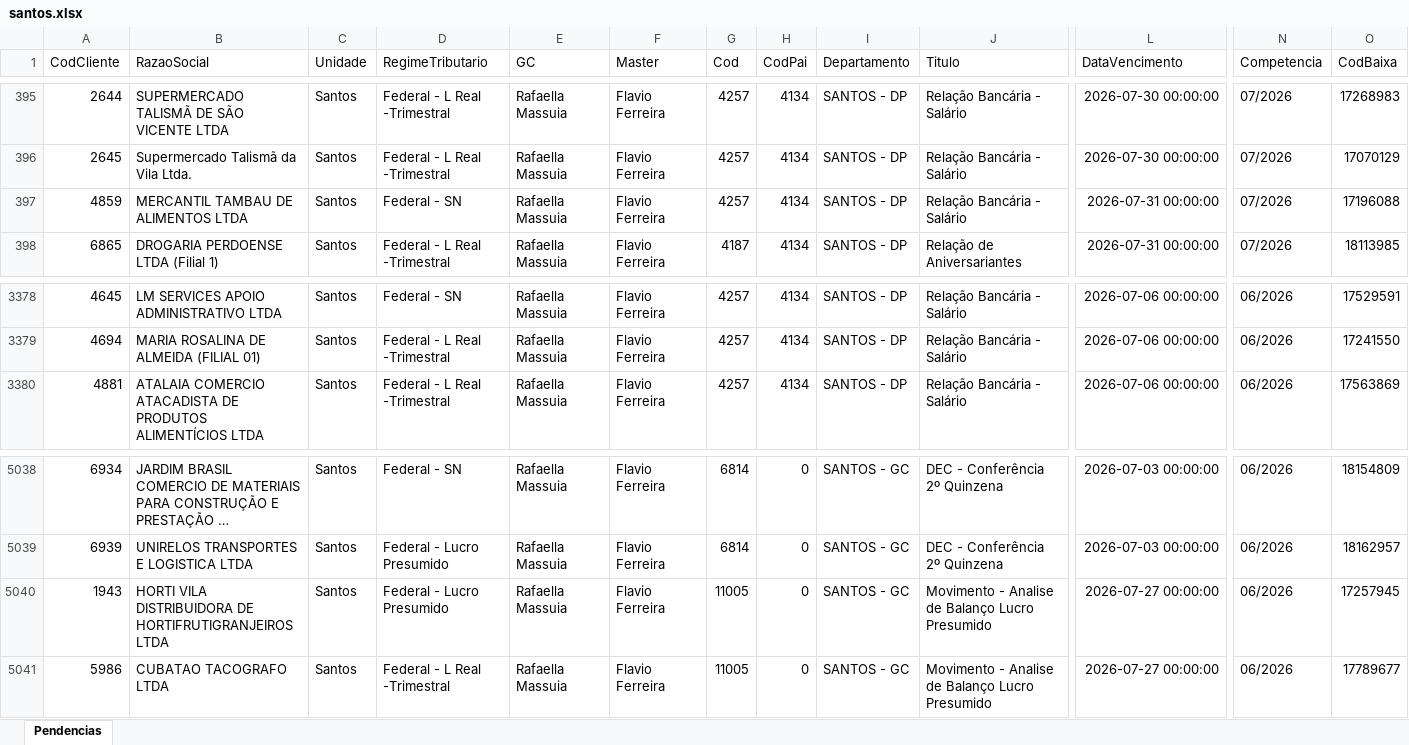
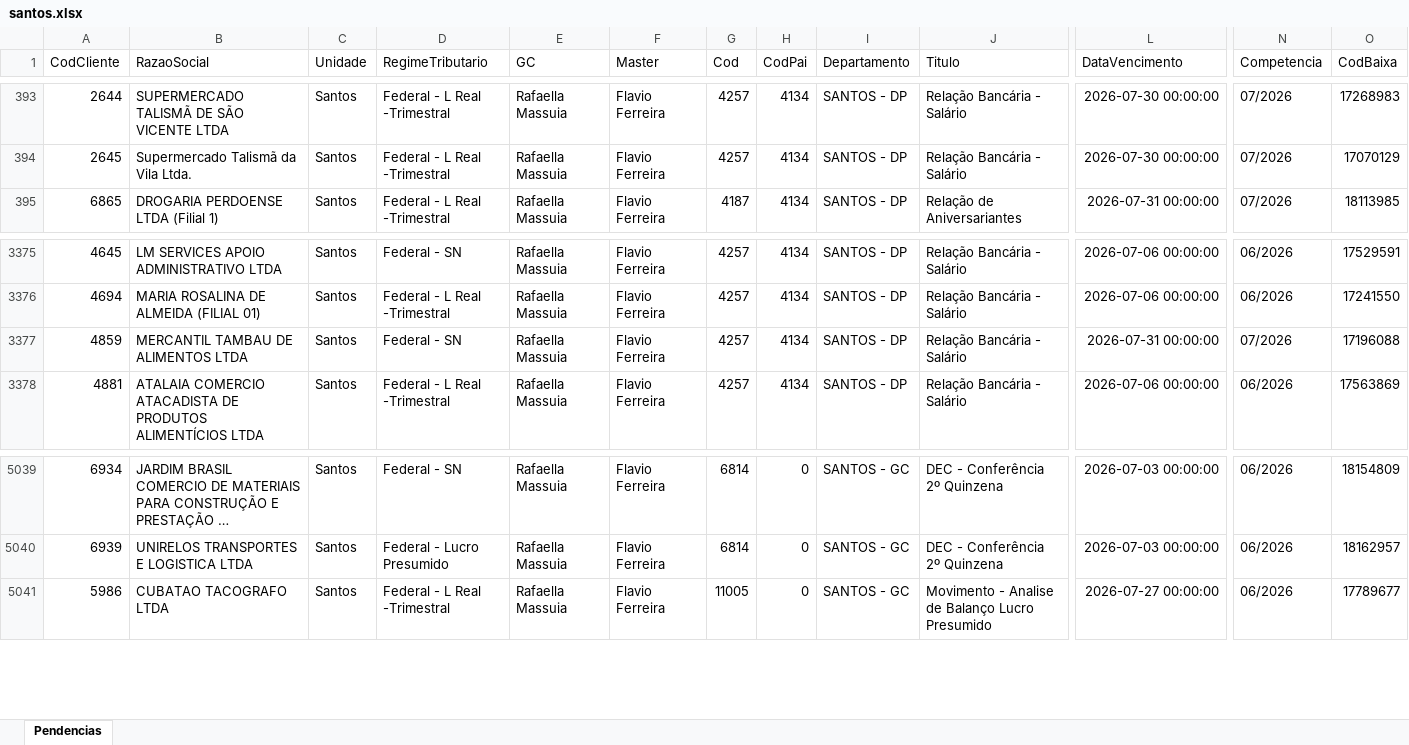
Before and after one commit to willianemanoel/Portal-das-tarefas-teste-, an Excel workbook: dados/base/santos.xlsx, sheet Pendencias, drawn as a sheet; only a part is shown, gaps mark what is left out; long unchanged cells end in …; values as stored, in another font and other column widths than the file's, no borders; removed rows and columns are numbered as before the commit, all else as after; rows hold the shown columns only; the diff covers the shown part only; the diff names each change by its address in the sheet, - before the commit and + after, or states it on an @@ line.

```diff
--- a/dados/base/santos.xlsx (sheet Pendencias)
+++ b/dados/base/santos.xlsx (sheet Pendencias)
-row 397: 4859 | MERCANTIL TAMBAU DE ALIMENTOS LTDA | Santos | Federal - SN | Rafaella Massuia | Flavio Ferreira | 4257 | 4134 | SANTOS - DP | Relação Bancária - Salário | 2026-07-31 00:00:00 | 07/2026 | 17196088
+row 3377: 4859 | MERCANTIL TAMBAU DE ALIMENTOS LTDA | Santos | Federal - SN | Rafaella Massuia | Flavio Ferreira | 4257 | 4134 | SANTOS - DP | Relação Bancária - Salário | 2026-07-31 00:00:00 | 07/2026 | 17196088
-row 5040: 1943 | HORTI VILA DISTRIBUIDORA DE HORTIFRUTIGRANJEIROS LTDA | Santos | Federal - Lucro Presumido | Rafaella Massuia | Flavio Ferreira | 11005 | 0 | SANTOS - GC | Movimento - Analise de Balanço Lucro Presumido | 2026-07-27 00:00:00 | 06/2026 | 17257945
```
Also changed, not shown: 7 added rows, 6 removed rows and 14 edited cells elsewhere in this sheet, dados/base/goias.xlsx, 1 other file.
